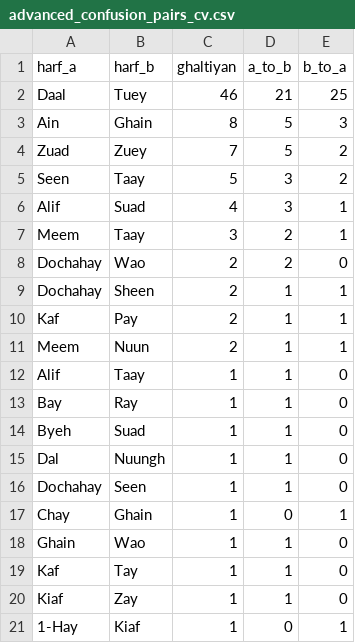
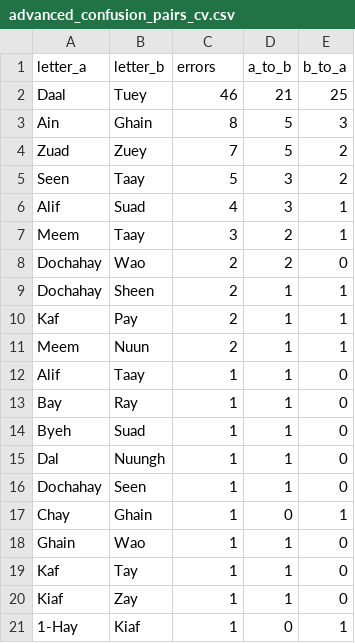
Before and after one commit to aftab-soomro/psl-translator, a CSV file: results/advanced_confusion_pairs_cv.csv, drawn as a sheet; removed rows and columns are numbered as before the commit, all else as after; the diff names each change by its address in the sheet, - before the commit and + after, or states it on an @@ line.

Commit message:
Translate notebooks to English
Comments, print messages, markdown and saved outputs now match the English source.
CSV headers read or written by the notebooks were renamed with them:
harf_a/harf_b/ghaltiyan -> letter_a/letter_b/errors and
asli_qubool_pct/kuch_nahi_jura_pct -> true_accepted_pct/no_gesture_added_pct.
No notebook was re-run; code cells are unchanged apart from strings and comments.

```diff
--- a/results/advanced_confusion_pairs_cv.csv
+++ b/results/advanced_confusion_pairs_cv.csv
-row 1: harf_a | harf_b | ghaltiyan | a_to_b | b_to_a
+row 1: letter_a | letter_b | errors | a_to_b | b_to_a
```
Also changed, not shown: 18 other files.
